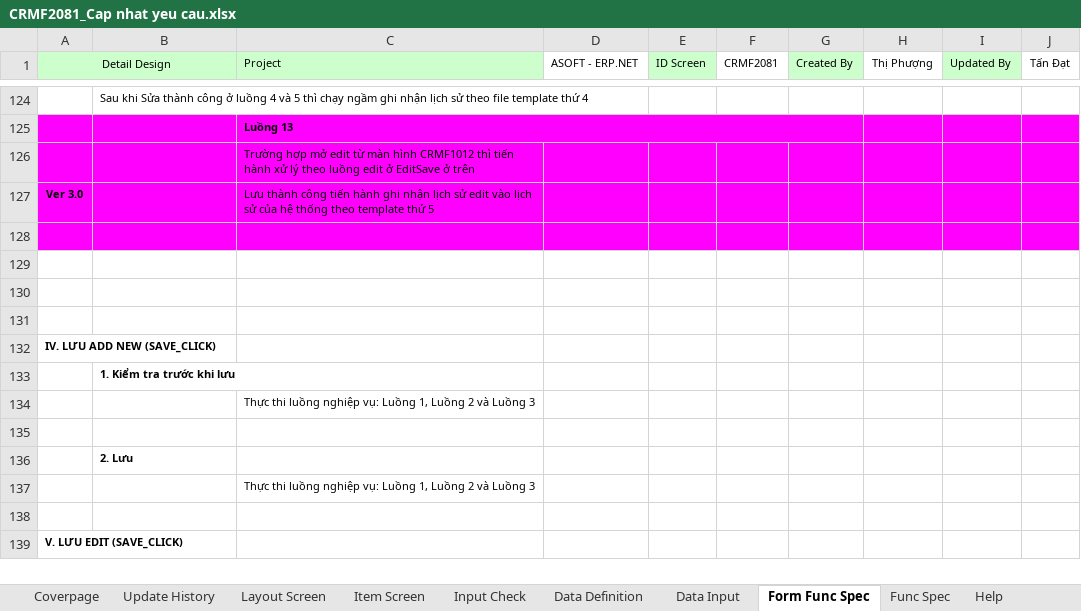
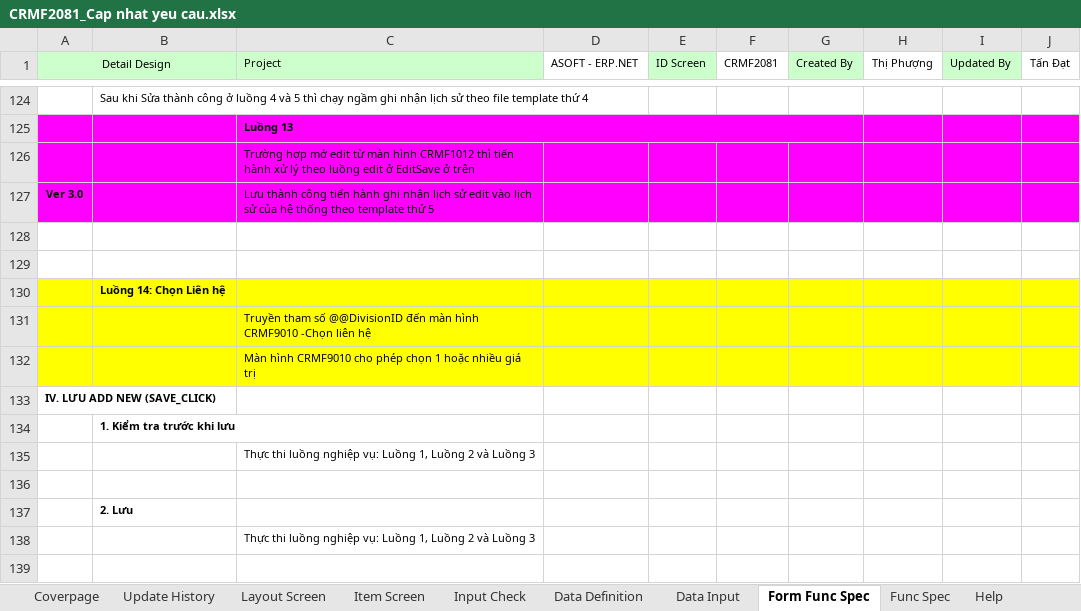
Before and after one commit to ASOFT-Solution/asoft-test-svn, an Excel workbook: 2018/CRM/03_DetailDesign/CRMF2081_Cap nhat yeu cau.xlsx, sheet Form Func Spec, drawn as a sheet; only a part is shown, gaps mark what is left out; the shorter side is filled out with more unchanged rows; values as stored, in another font and other column widths than the file's, no borders; charts and pictures not drawn; the diff names each change by its address in the sheet, - before the commit and + after, or states it on an @@ line.

```diff
--- a/2018/CRM/03_DetailDesign/CRMF2081_Cap nhat yeu cau.xlsx (sheet Form Func Spec)
+++ b/2018/CRM/03_DetailDesign/CRMF2081_Cap nhat yeu cau.xlsx (sheet Form Func Spec)
-A128:J128 fill: #FF00FF
+A128:J128 fill: none
-A130:J131 fill: none
+A130:J131 fill: #FFFF00
-B130: (empty)
+B130: Luồng 14: Chọn Liên hệ
-C131 (Project): (empty)
+C131 (Project): Truyền tham số @@DivisionID đến màn hình CRMF9010 -Chọn liên hệ
+row 132:  |  | Màn hình CRMF9010 cho phép chọn 1 hoặc nhiều giá trị
```
Also changed, not shown: sheet Item Screen, sheet Data Definition, sheet Data Input, charts or pictures, 2018/CRM/03_DetailDesign/CRMF2082_Xem chi tiet yeu cau.xlsx, 3 other files.
